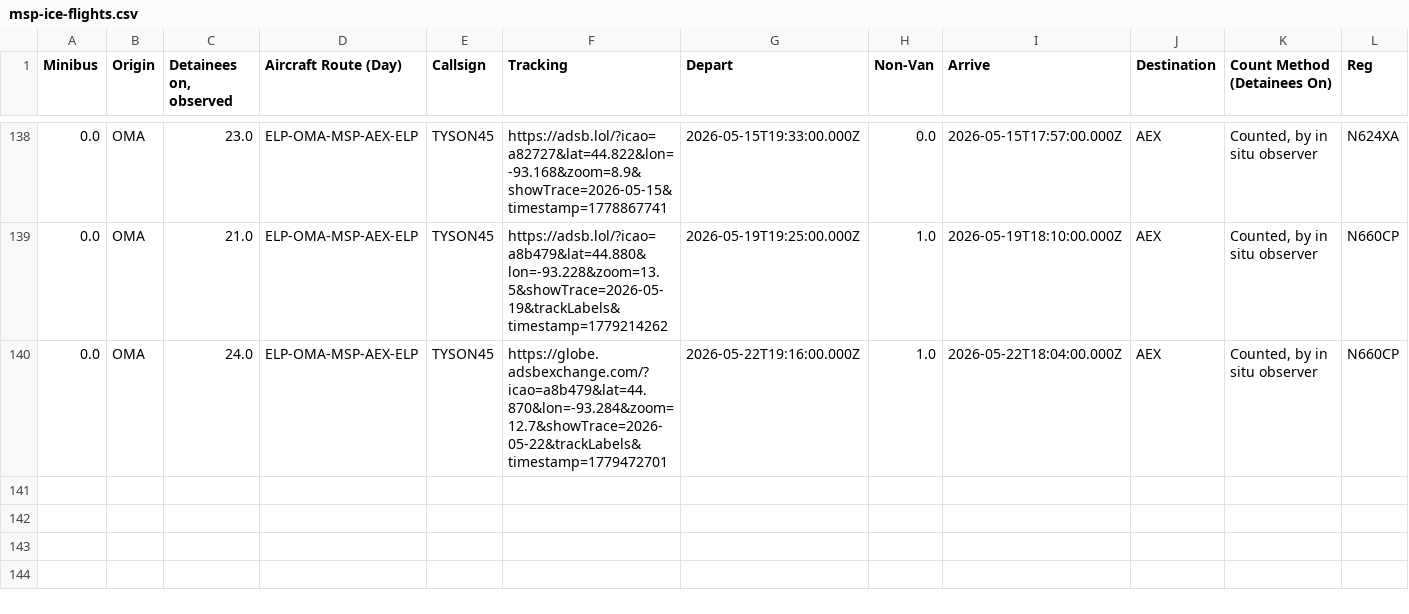
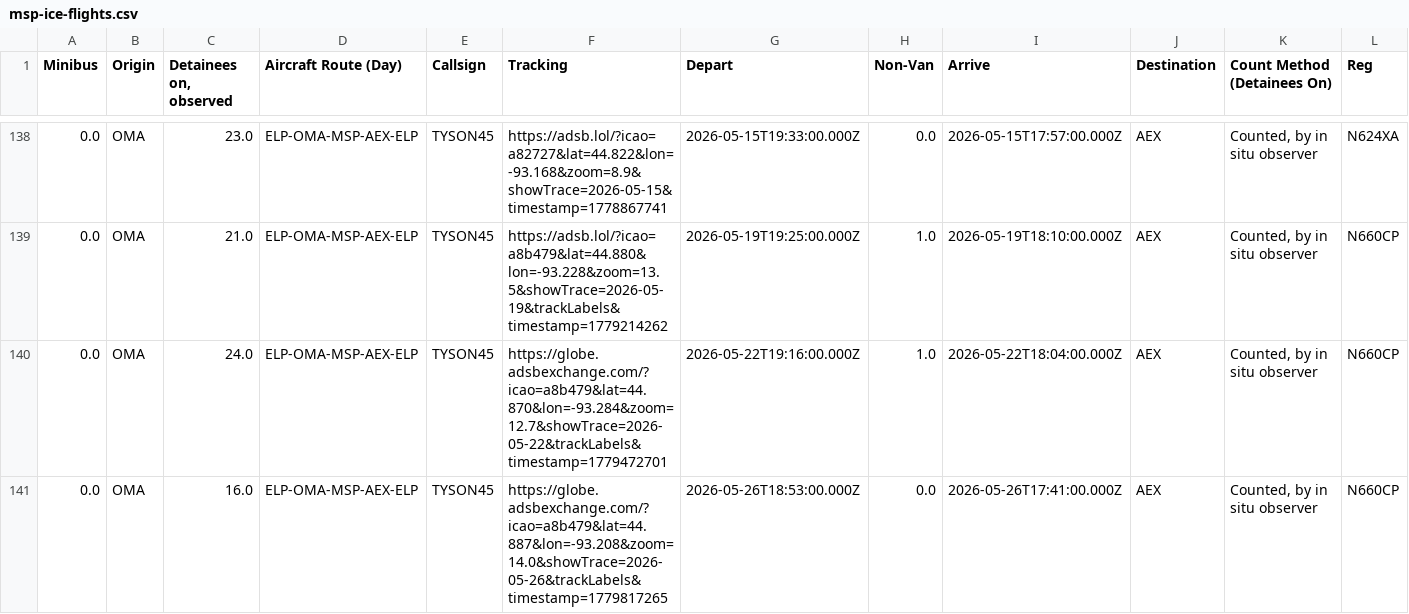
Before and after one commit to mbaynton/msp-ice-flights-shiny, a CSV file: msp-ice-flights.csv, drawn as a sheet; only a part is shown, gaps mark what is left out; rows hold the shown columns only; the diff names each change by its address in the sheet, - before the commit and + after, or states it on an @@ line.

```diff
--- a/msp-ice-flights.csv
+++ b/msp-ice-flights.csv
+row 141: 0.0 | OMA | 16.0 | ELP-OMA-MSP-AEX-ELP | TYSON45 | https://globe.adsbexchange.com/?icao=a8b479&lat=44.887&lon=-93.208&zoom=14.0&showTrace=2026-05-26&trackLabels&timestamp=1779817265 | 2026-05-26T18:53:00.000Z | 0.0 | 2026-05-26T17:41:00.000Z | AEX | Counted, by in situ observer | N660CP
```
